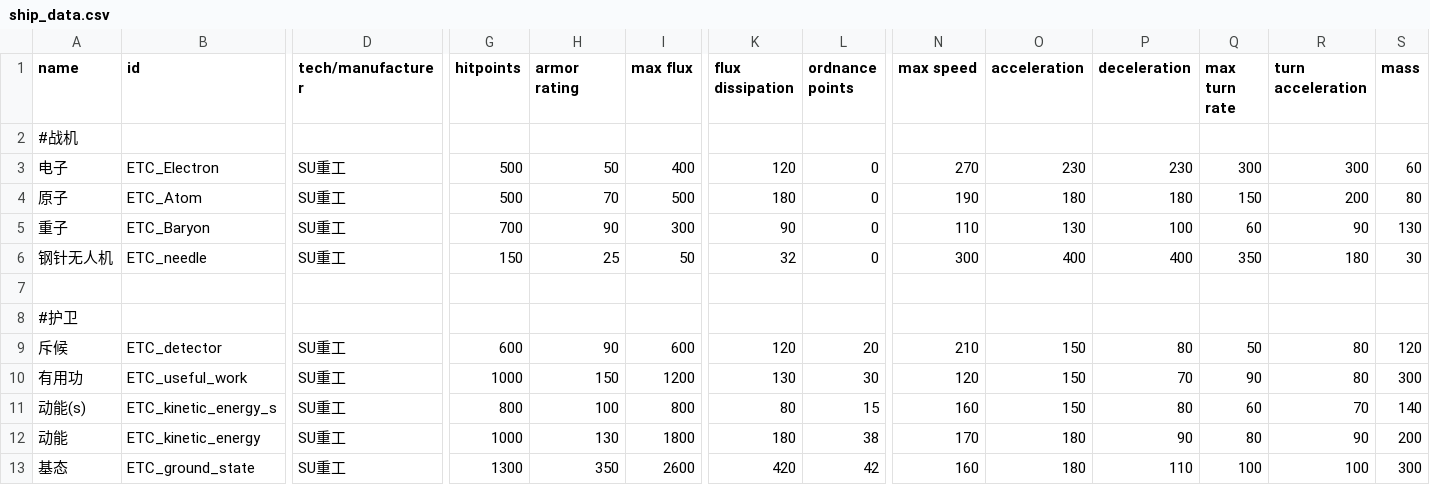
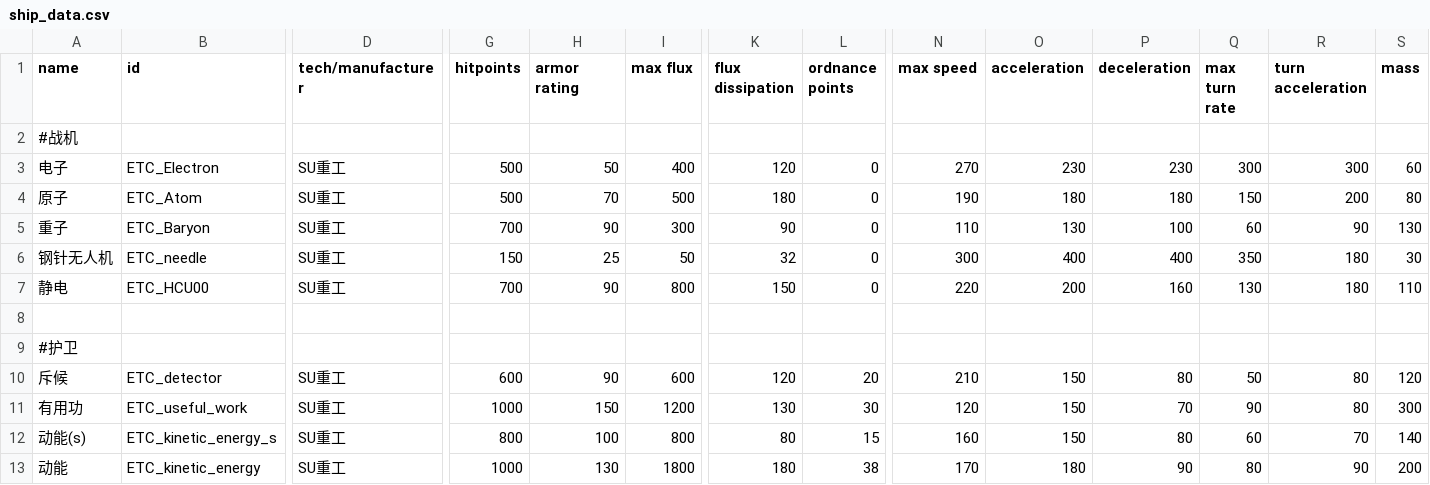
Before and after one commit to Mayoerumono/Erexeus-Tech-Complex, a CSV file: data/hulls/ship_data.csv, drawn as a sheet; only a part is shown, gaps mark what is left out; the shorter side is filled out with more unchanged rows; rows hold the shown columns only; the diff names each change by its address in the sheet, - before the commit and + after, or states it on an @@ line.

```diff
--- a/data/hulls/ship_data.csv
+++ b/data/hulls/ship_data.csv
+row 7: 静电 | ETC_HCU00 | SU重工 | 700 | 90 | 800 | 150 | 0 | 220 | 200 | 160 | 130 | 180 | 110
```
Also changed, not shown: data/hulls/wing_data.csv, 1 other file.
